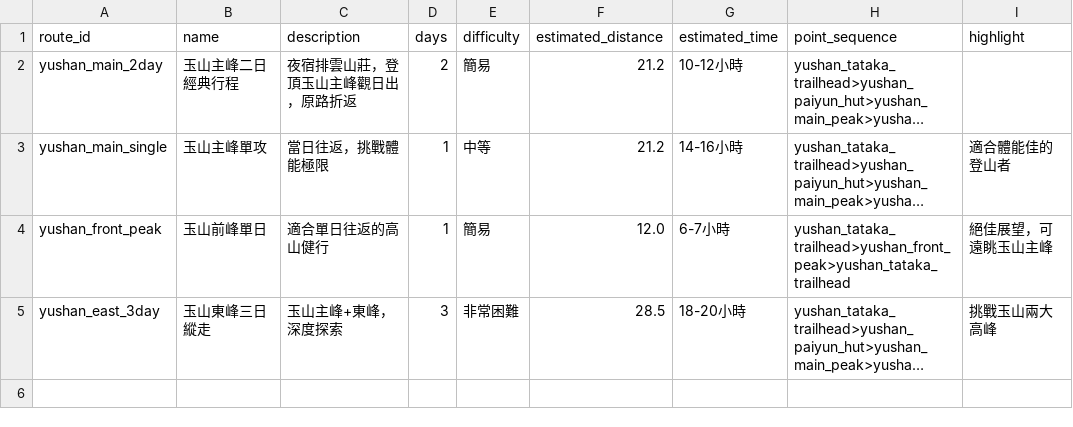
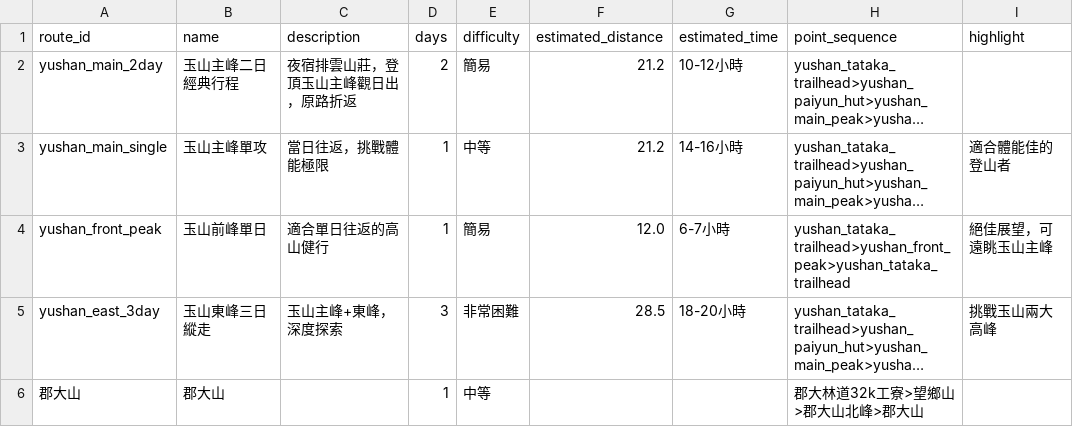
Before and after one commit to charlie-kuan/Hermes, a CSV file: data/areas/yushan/routes.csv, drawn as a sheet; long unchanged cells end in …; the diff names each change by its address in the sheet, - before the commit and + after, or states it on an @@ line.

```diff
--- a/data/areas/yushan/routes.csv
+++ b/data/areas/yushan/routes.csv
+row 6: 郡大山 | 郡大山 |  | 1 | 中等 |  |  | 郡大林道32k工寮>望鄉山>郡大山北峰>郡大山
```
Also changed, not shown: data/areas/nanhu/points.csv, data/areas/nenggao_andongjun/points.csv, 4 other files.
